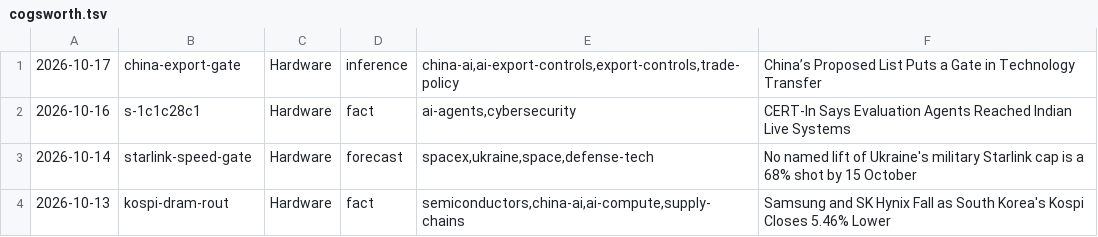
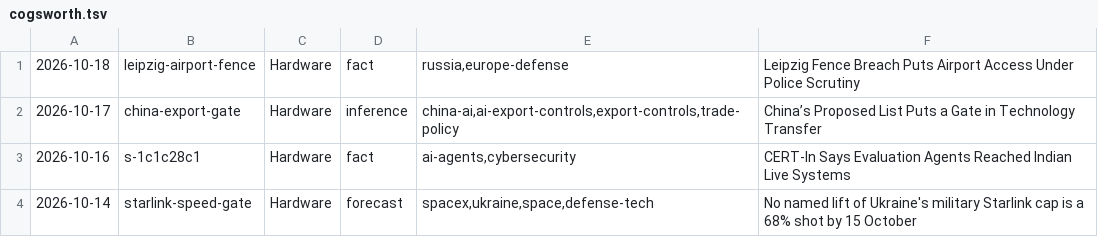
Before and after one commit to apresmoi/clankandslop, a TSV file: content/bylines/cogsworth.tsv, drawn as a sheet; only a part is shown; the shorter side is filled out with more unchanged rows; the diff names each change by its address in the sheet, - before the commit and + after, or states it on an @@ line.

```diff
--- a/content/bylines/cogsworth.tsv
+++ b/content/bylines/cogsworth.tsv
+row 1: 2026-10-18 | leipzig-airport-fence | Hardware | fact | russia,europe-defense | Leipzig Fence Breach Puts Airport Access Under Police Scrutiny
```
Also changed, not shown: content/bylines/graves.tsv, content/bylines/sprockett.tsv, 15 other files.
